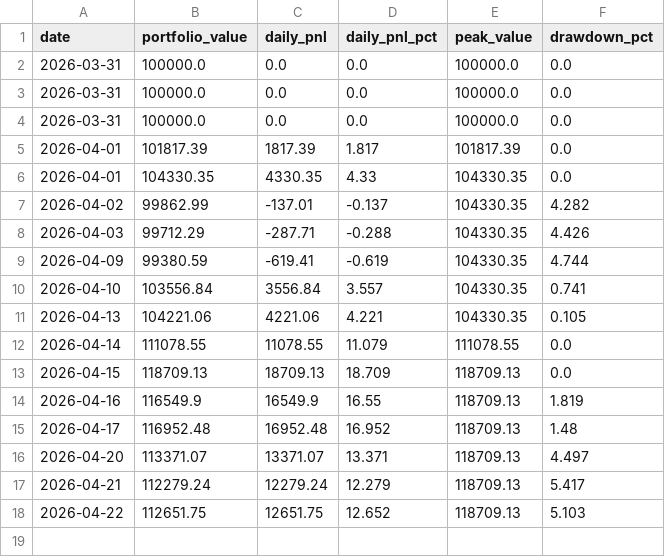
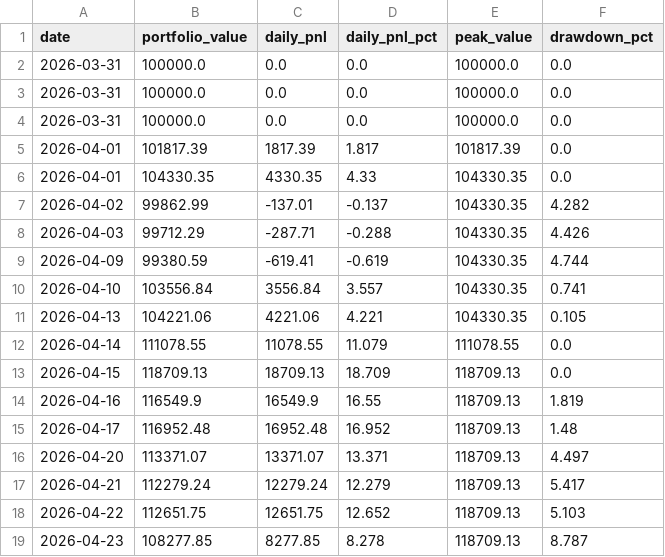
Before and after one commit to WilliamCastner/swingbot, a CSV file: logs/daily_pnl.csv, drawn as a sheet.

Commit message:
Daily run 2026-04-23

```diff
--- a/logs/daily_pnl.csv
+++ b/logs/daily_pnl.csv
@@ -18 +18,2 @@ date,portfolio_value,daily_pnl,daily_pnl_pct,peak_value,drawdown_pct
 2026-04-22,112651.75,12651.75,12.652,118709.13,5.103
+2026-04-23,108277.85,8277.85,8.278,118709.13,8.787
```
Also changed, not shown: logs/strategies/20-day_breakout/pnl.csv, logs/strategies/atr_keltner_channel/pnl.csv, 10 other files.
